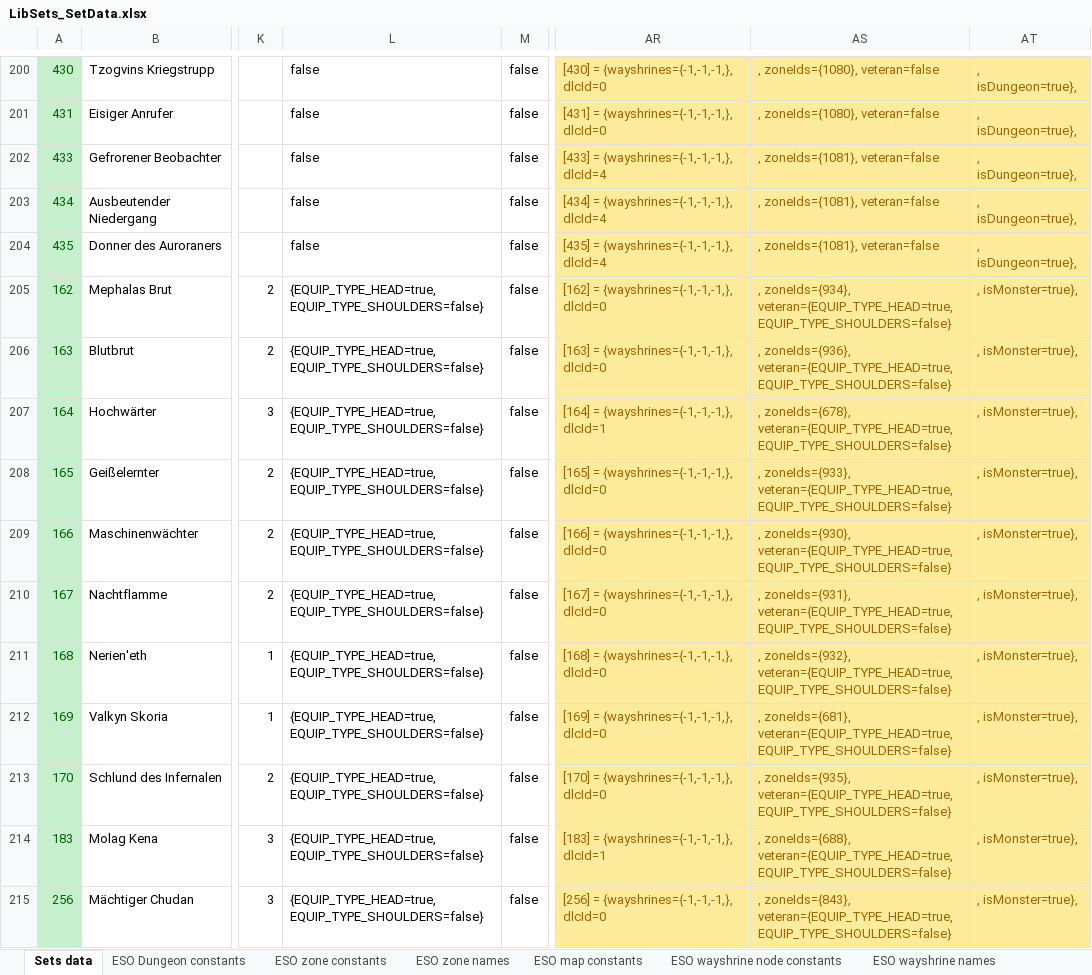
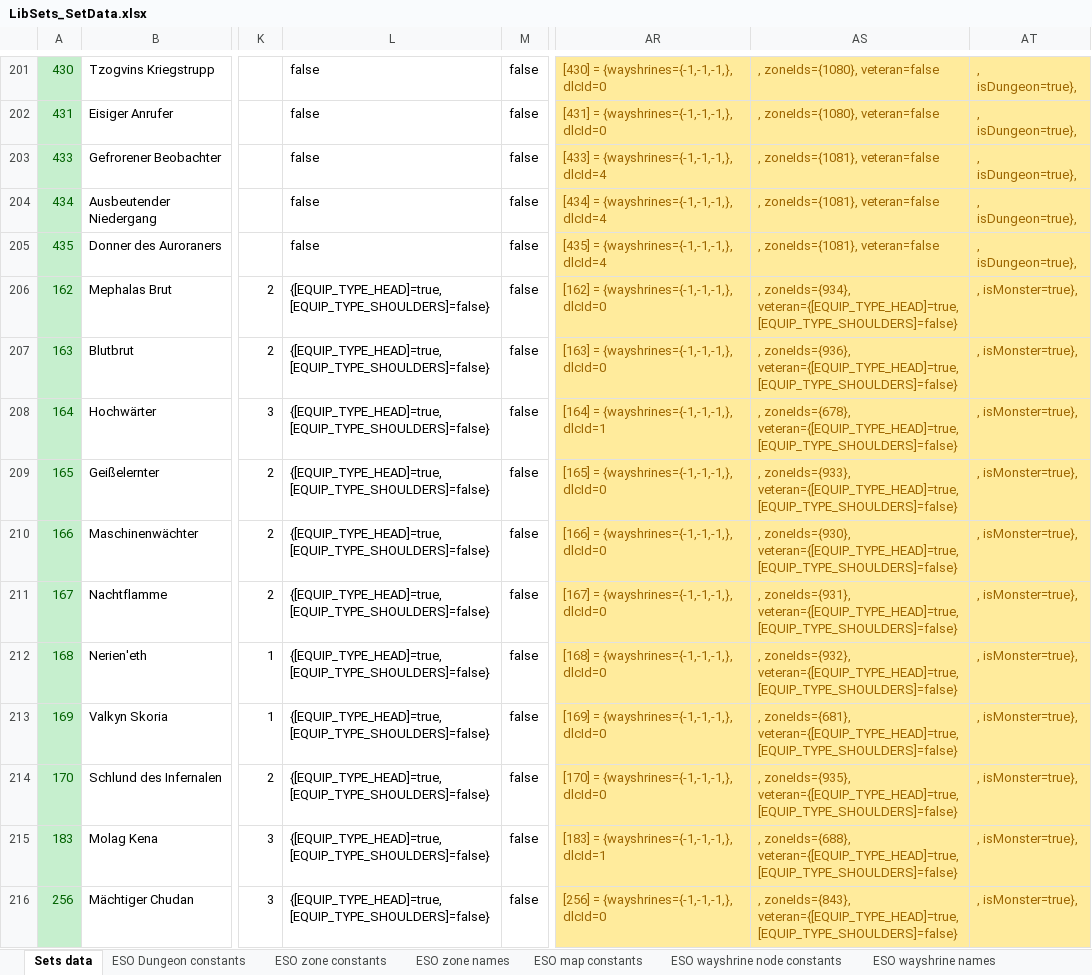
Before and after one commit to Baertram/LibSets, an Excel workbook: LibSets/LibSets_SetData.xlsx, sheet Sets data, drawn as a sheet; only a part is shown, gaps mark what is left out; values as stored, in another font and other column widths than the file's, no borders; addresses are those after the commit; the diff covers the shown part only; the diff names each change by its address in the sheet, - before the commit and + after, or states it on an @@ line.

Commit message:
Fixed IsVeteranSet function, fixed Excel, split debug
-Fixed the IsVeteranSet function to support the table with the equip_types
-Fixed Excel to use [] arround the EQUIP_TYPE_* entries
-Split debug functions into extra file LibSets_Debug.lua, which is disabled via ## comment in the manifest txt file and must be manually enabled if needed

```diff
--- a/LibSets/LibSets_SetData.xlsx (sheet Sets data)
+++ b/LibSets/LibSets_SetData.xlsx (sheet Sets data)
-L206:L216: {EQUIP_TYPE_HEAD=true, EQUIP_TYPE_SHOULDERS=false}
+L206:L216: {[EQUIP_TYPE_HEAD]=true, [EQUIP_TYPE_SHOULDERS]=false}
-AS206: , zoneIds={934}, veteran={EQUIP_TYPE_HEAD=true, EQUIP_TYPE_SHOULDERS=false}
+AS206: , zoneIds={934}, veteran={[EQUIP_TYPE_HEAD]=true, [EQUIP_TYPE_SHOULDERS]=false}
-AS207: , zoneIds={936}, veteran={EQUIP_TYPE_HEAD=true, EQUIP_TYPE_SHOULDERS=false}
+AS207: , zoneIds={936}, veteran={[EQUIP_TYPE_HEAD]=true, [EQUIP_TYPE_SHOULDERS]=false}
-AS208: , zoneIds={678}, veteran={EQUIP_TYPE_HEAD=true, EQUIP_TYPE_SHOULDERS=false}
+AS208: , zoneIds={678}, veteran={[EQUIP_TYPE_HEAD]=true, [EQUIP_TYPE_SHOULDERS]=false}
-AS209: , zoneIds={933}, veteran={EQUIP_TYPE_HEAD=true, EQUIP_TYPE_SHOULDERS=false}
+AS209: , zoneIds={933}, veteran={[EQUIP_TYPE_HEAD]=true, [EQUIP_TYPE_SHOULDERS]=false}
-AS210: , zoneIds={930}, veteran={EQUIP_TYPE_HEAD=true, EQUIP_TYPE_SHOULDERS=false}
+AS210: , zoneIds={930}, veteran={[EQUIP_TYPE_HEAD]=true, [EQUIP_TYPE_SHOULDERS]=false}
-AS211: , zoneIds={931}, veteran={EQUIP_TYPE_HEAD=true, EQUIP_TYPE_SHOULDERS=false}
+AS211: , zoneIds={931}, veteran={[EQUIP_TYPE_HEAD]=true, [EQUIP_TYPE_SHOULDERS]=false}
-AS212: , zoneIds={932}, veteran={EQUIP_TYPE_HEAD=true, EQUIP_TYPE_SHOULDERS=false}
+AS212: , zoneIds={932}, veteran={[EQUIP_TYPE_HEAD]=true, [EQUIP_TYPE_SHOULDERS]=false}
-AS213: , zoneIds={681}, veteran={EQUIP_TYPE_HEAD=true, EQUIP_TYPE_SHOULDERS=false}
+AS213: , zoneIds={681}, veteran={[EQUIP_TYPE_HEAD]=true, [EQUIP_TYPE_SHOULDERS]=false}
-AS214: , zoneIds={935}, veteran={EQUIP_TYPE_HEAD=true, EQUIP_TYPE_SHOULDERS=false}
+AS214: , zoneIds={935}, veteran={[EQUIP_TYPE_HEAD]=true, [EQUIP_TYPE_SHOULDERS]=false}
-AS215: , zoneIds={688}, veteran={EQUIP_TYPE_HEAD=true, EQUIP_TYPE_SHOULDERS=false}
+AS215: , zoneIds={688}, veteran={[EQUIP_TYPE_HEAD]=true, [EQUIP_TYPE_SHOULDERS]=false}
-AS216: , zoneIds={843}, veteran={EQUIP_TYPE_HEAD=true, EQUIP_TYPE_SHOULDERS=false}
+AS216: , zoneIds={843}, veteran={[EQUIP_TYPE_HEAD]=true, [EQUIP_TYPE_SHOULDERS]=false}
```
Also changed, not shown: 1 added row, 1 removed row, 75 edited cells and cell formats elsewhere in this sheet, formulas that keep their value, 4 other files.
